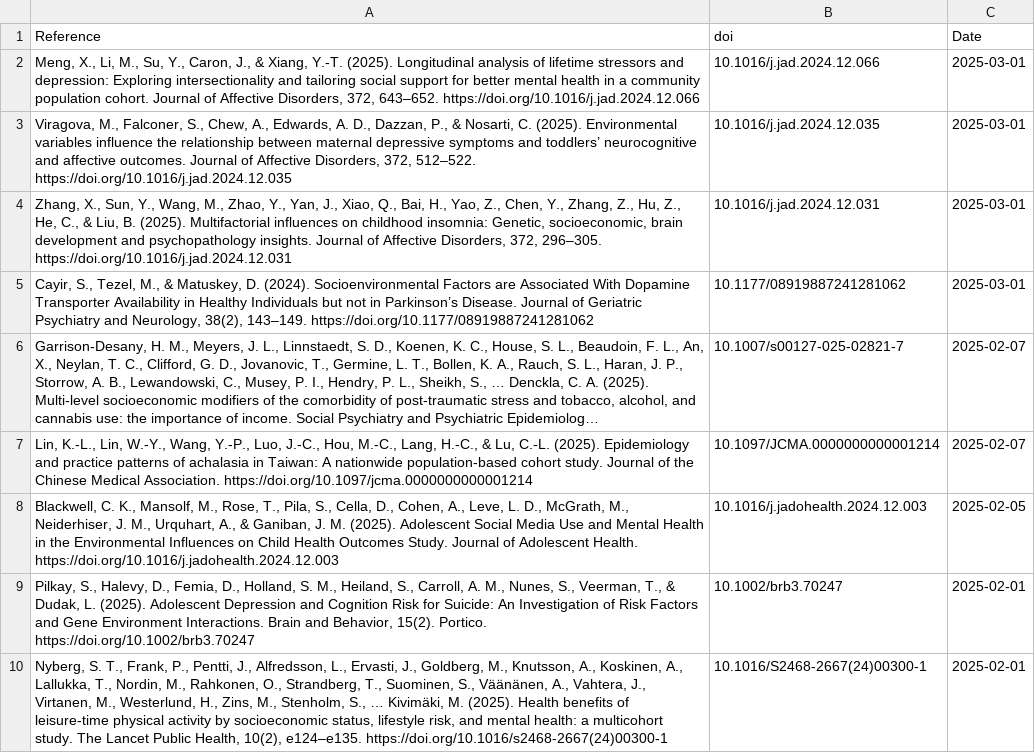
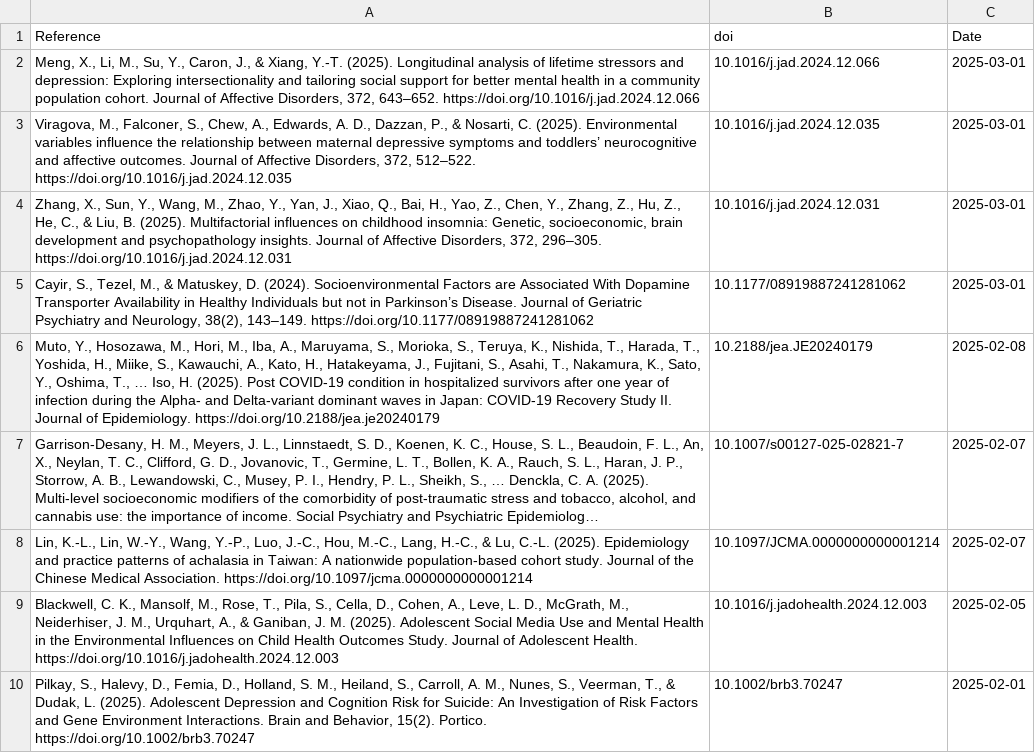
Before and after one commit to FedeGiovannetti/SESNeuroscienceRefs, a CSV file: SESneuroscienceRefs/Data/references_pubmed_ ((socioeconomic status) OR (poverty)) AND (brain) .csv, drawn as a sheet; only a part is shown; the shorter side is filled out with more unchanged rows; long unchanged cells end in …; the diff names each change by its address in the sheet, - before the commit and + after, or states it on an @@ line.

```diff
--- a/SESneuroscienceRefs/Data/references_pubmed_ ((socioeconomic status) OR (poverty)) AND (brain) .csv
+++ b/SESneuroscienceRefs/Data/references_pubmed_ ((socioeconomic status) OR (poverty)) AND (brain) .csv
+row 6: Muto, Y., Hosozawa, M., Hori, M., Iba, A., Maruyama, S., Morioka, S., Teruya, K., Nishida, T., Harada, T., Yoshida, H., Miike, S., Kawauchi, A., Kato, H., Hatakeyama, J., Fujitani, S., Asahi, T., Nakamura, K., Sato, Y., Oshima, T., … Iso, H. (2025). Post COVID-19 condition in hospitalized survivors after one year of infection during the Alpha- and Delta-variant dominant waves in Japan: COVID-19 Recovery Study II. Journal of Epidemiology. https://doi.org/10.2188/jea.je20240179 | 10.2188/jea.JE20240179 | 2025-02-08
```
Also changed, not shown: SESneuroscienceRefs/Data/references_pubmed_ ((socioeconomic status) OR (poverty)) AND (neuroscience) .csv.
